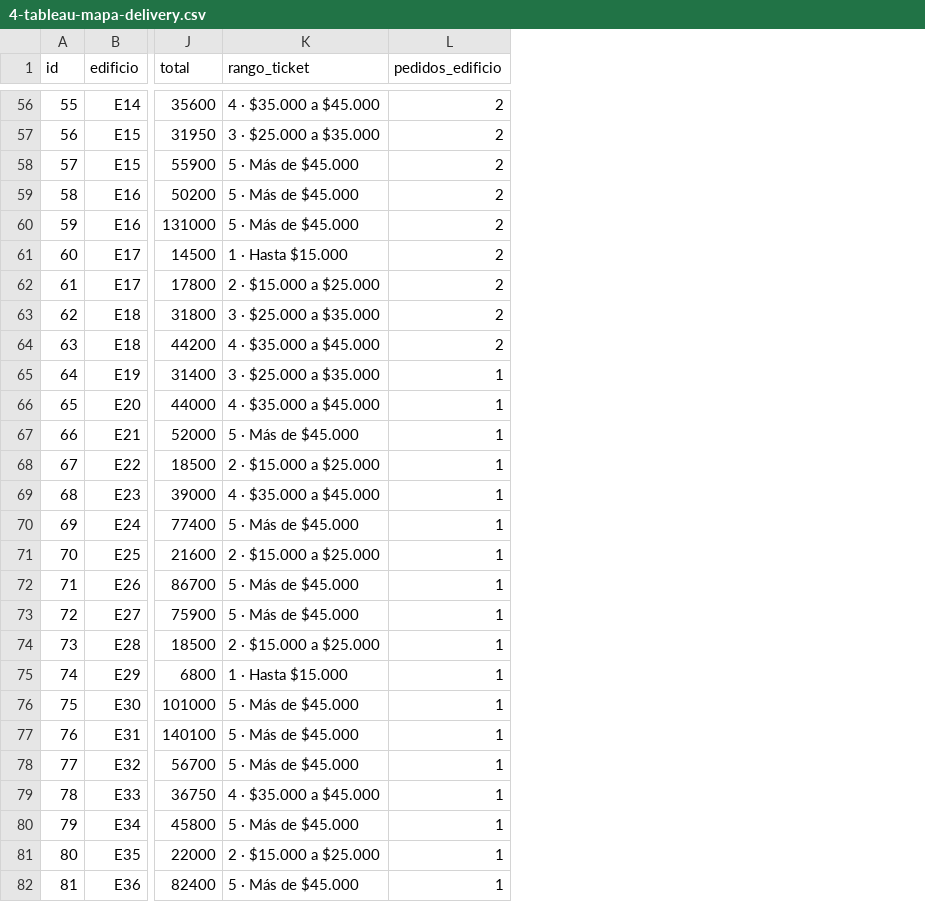
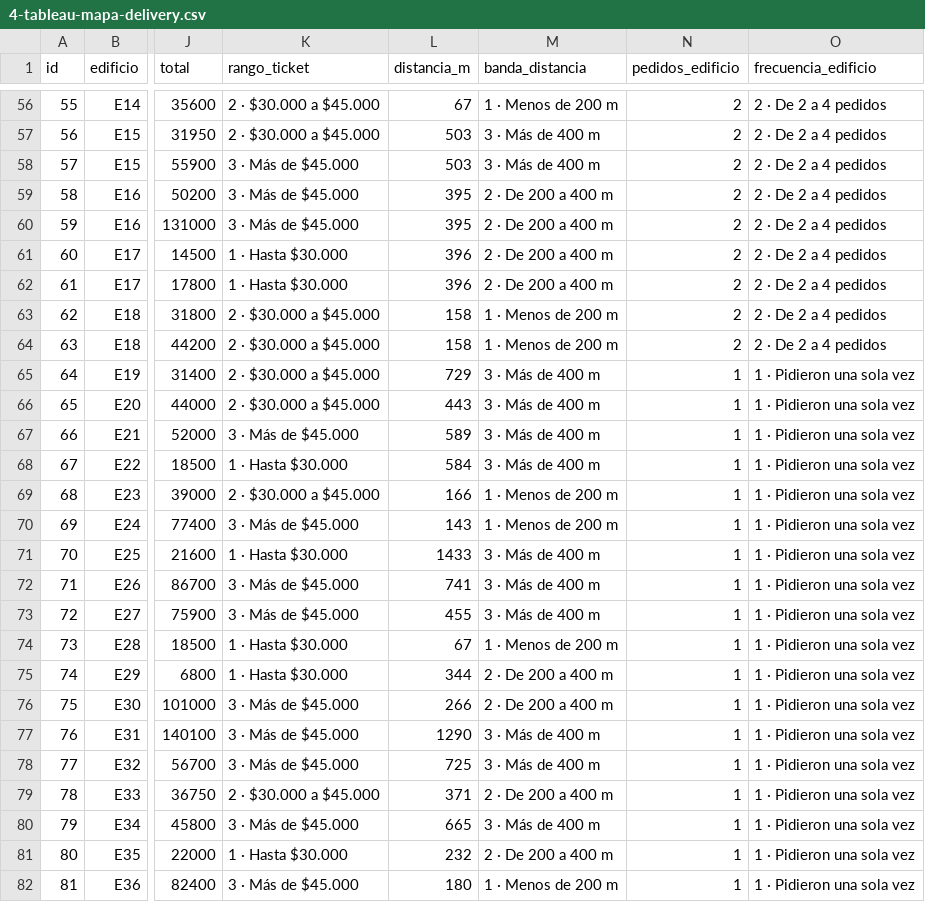
Before and after one commit to gianlugiannine/infovis, a CSV file: datos/4-tableau-mapa-delivery.csv, drawn as a sheet; only a part is shown, gaps mark what is left out; the diff covers the shown part only; the diff names each change by its address in the sheet, - before the commit and + after, or states it on an @@ line.

```diff
--- a/datos/4-tableau-mapa-delivery.csv
+++ b/datos/4-tableau-mapa-delivery.csv
+column L (distancia_m), rows 56-82: 67 | 503 | 503 | 395 | 395 | 396 | 396 | 158 | 158 | 729 | 443 | 589 | 584 | 166 | 143 | 1433 | 741 | 455 | 67 | 344 | 266 | 1290 | 725 | 371 | 665 | 232 | 180
+column M (banda_distancia), rows 56-82: 1 · Menos de 200 m | 3 · Más de 400 m | 3 · Más de 400 m | 2 · De 200 a 400 m | 2 · De 200 a 400 m | 2 · De 200 a 400 m | 2 · De 200 a 400 m | 1 · Menos de 200 m | 1 · Menos de 200 m | 3 · Más de 400 m | 3 · Más de 400 m | 3 · Más de 400 m | 3 · Más de 400 m | 1 · Menos de 200 m | 1 · Menos de 200 m | 3 · Más de 400 m | 3 · Más de 400 m | 3 · Más de 400 m | 1 · Menos de 200 m | 2 · De 200 a 400 m | 2 · De 200 a 400 m | 3 · Más de 400 m | 3 · Más de 400 m | 2 · De 200 a 400 m | 3 · Más de 400 m | 2 · De 200 a 400 m | 1 · Menos de 200 m
+column O (frecuencia_edificio), rows 56-82: 2 · De 2 a 4 pedidos | 2 · De 2 a 4 pedidos | 2 · De 2 a 4 pedidos | 2 · De 2 a 4 pedidos | 2 · De 2 a 4 pedidos | 2 · De 2 a 4 pedidos | 2 · De 2 a 4 pedidos | 2 · De 2 a 4 pedidos | 2 · De 2 a 4 pedidos | 1 · Pidieron una sola vez | 1 · Pidieron una sola vez | 1 · Pidieron una sola vez | 1 · Pidieron una sola vez | 1 · Pidieron una sola vez | 1 · Pidieron una sola vez | 1 · Pidieron una sola vez | 1 · Pidieron una sola vez | 1 · Pidieron una sola vez | 1 · Pidieron una sola vez | 1 · Pidieron una sola vez | 1 · Pidieron una sola vez | 1 · Pidieron una sola vez | 1 · Pidieron una sola vez | 1 · Pidieron una sola vez | 1 · Pidieron una sola vez | 1 · Pidieron una sola vez | 1 · Pidieron una sola vez
-K56 (rango_ticket): 4 · $35.000 a $45.000
+K56 (rango_ticket): 2 · $30.000 a $45.000
-K57 (rango_ticket): 3 · $25.000 a $35.000
+K57 (rango_ticket): 2 · $30.000 a $45.000
-K58:K60 (rango_ticket): 5 · Más de $45.000
+K58:K60 (rango_ticket): 3 · Más de $45.000
-K61 (rango_ticket): 1 · Hasta $15.000
+K61 (rango_ticket): 1 · Hasta $30.000
-K62 (rango_ticket): 2 · $15.000 a $25.000
+K62 (rango_ticket): 1 · Hasta $30.000
-K63 (rango_ticket): 3 · $25.000 a $35.000
+K63 (rango_ticket): 2 · $30.000 a $45.000
-K64 (rango_ticket): 4 · $35.000 a $45.000
+K64 (rango_ticket): 2 · $30.000 a $45.000
-K65 (rango_ticket): 3 · $25.000 a $35.000
+K65 (rango_ticket): 2 · $30.000 a $45.000
-K66 (rango_ticket): 4 · $35.000 a $45.000
+K66 (rango_ticket): 2 · $30.000 a $45.000
-K67 (rango_ticket): 5 · Más de $45.000
+K67 (rango_ticket): 3 · Más de $45.000
-K68 (rango_ticket): 2 · $15.000 a $25.000
+K68 (rango_ticket): 1 · Hasta $30.000
-K69 (rango_ticket): 4 · $35.000 a $45.000
+K69 (rango_ticket): 2 · $30.000 a $45.000
-K70 (rango_ticket): 5 · Más de $45.000
+K70 (rango_ticket): 3 · Más de $45.000
-K71 (rango_ticket): 2 · $15.000 a $25.000
+K71 (rango_ticket): 1 · Hasta $30.000
-K72:K73 (rango_ticket): 5 · Más de $45.000
+K72:K73 (rango_ticket): 3 · Más de $45.000
-K74 (rango_ticket): 2 · $15.000 a $25.000
+K74 (rango_ticket): 1 · Hasta $30.000
-K75 (rango_ticket): 1 · Hasta $15.000
+K75 (rango_ticket): 1 · Hasta $30.000
-K76:K78 (rango_ticket): 5 · Más de $45.000
+K76:K78 (rango_ticket): 3 · Más de $45.000
-K79 (rango_ticket): 4 · $35.000 a $45.000
+K79 (rango_ticket): 2 · $30.000 a $45.000
-K80 (rango_ticket): 5 · Más de $45.000
+K80 (rango_ticket): 3 · Más de $45.000
-K81 (rango_ticket): 2 · $15.000 a $25.000
+K81 (rango_ticket): 1 · Hasta $30.000
-K82 (rango_ticket): 5 · Más de $45.000
+K82 (rango_ticket): 3 · Más de $45.000
```
Also changed, not shown: 54 edited cells elsewhere in this file, 3 other files.
